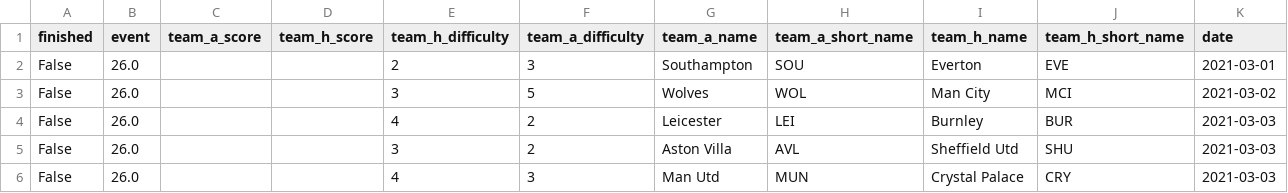
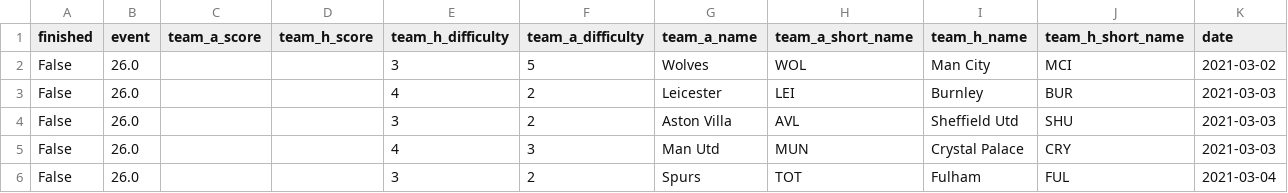
Before and after one commit to bojanstavrikj/LordsofFPL, a CSV file: data/fixtures.csv, drawn as a sheet; only a part is shown; the shorter side is filled out with more unchanged rows.

```diff
--- a/data/fixtures.csv
+++ b/data/fixtures.csv
@@ -1,3 +1,2 @@
 finished,event,team_a_score,team_h_score,team_h_difficulty,team_a_difficulty,team_a_name,team_a_short_name,team_h_name,team_h_short_name,date
-False,26.0,,,2,3,Southampton,SOU,Everton,EVE,2021-03-01
 False,26.0,,,3,5,Wolves,WOL,Man City,MCI,2021-03-02
```
Also changed, not shown: data/teams_full.csv, 4 other files.
